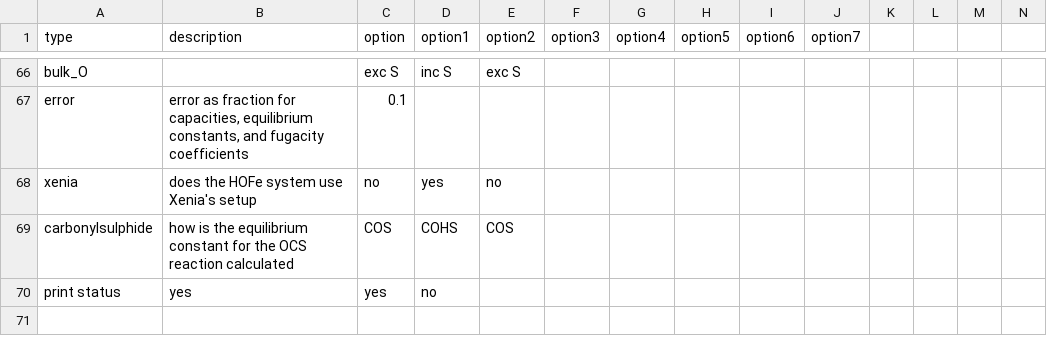
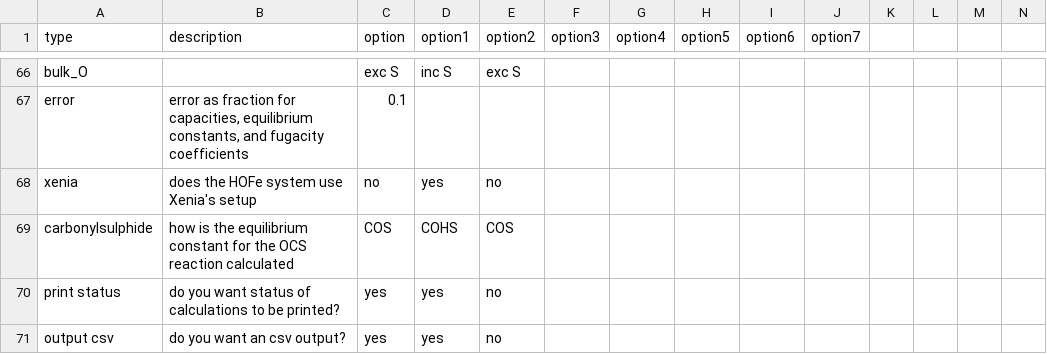
Before and after one commit to eryhughes/VolFe, a CSV file: src/VolFe/models.csv, drawn as a sheet; only a part is shown, gaps mark what is left out; rows hold the shown columns only; the diff names each change by its address in the sheet, - before the commit and + after, or states it on an @@ line.

Commit message:
Fixed batch pvsat calculator
Fixed pvsat calculator and added help description, options for printing and outputing csvs.

```diff
--- a/src/VolFe/models.csv
+++ b/src/VolFe/models.csv
-B70 (description): yes
+B70 (description): do you want status of calculations to be printed?
-D70 (option1): no
+D70 (option1): yes
-E70 (option2): (empty)
+E70 (option2): no
+row 71: output csv | do you want an csv output? | yes | yes | no
```
Also changed, not shown: src/VolFe/inputs.csv, 3 other files.
